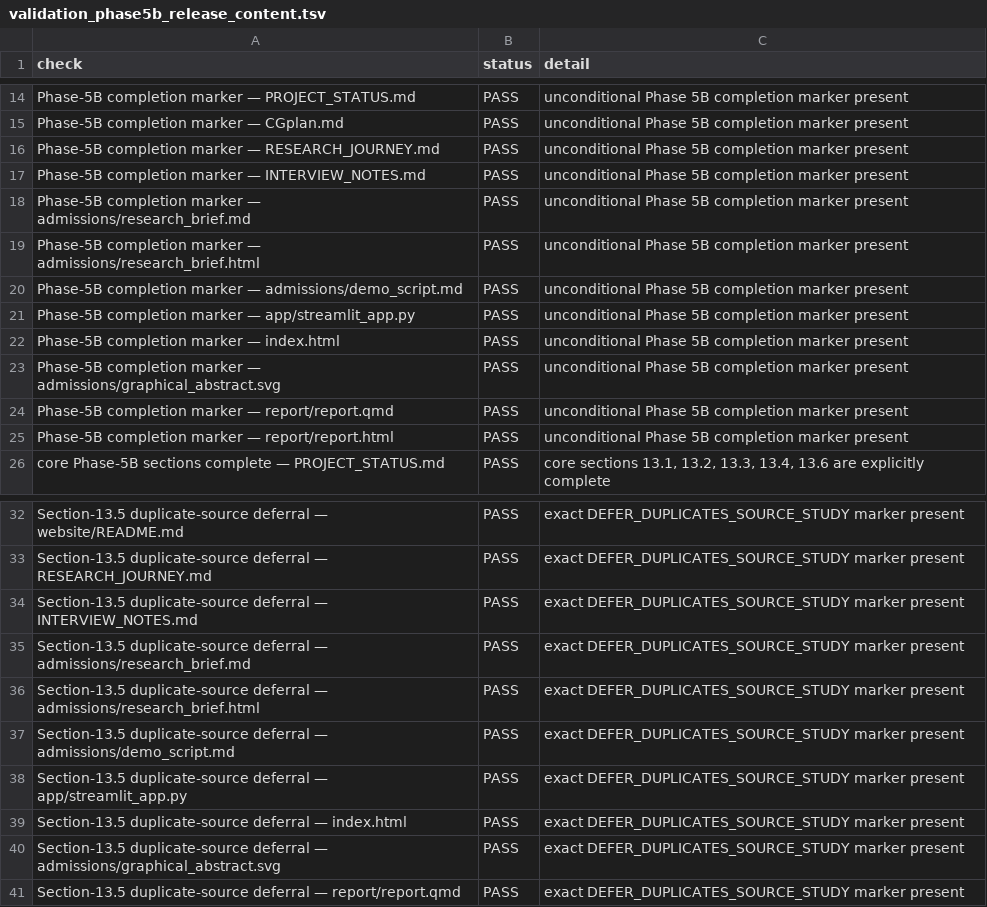
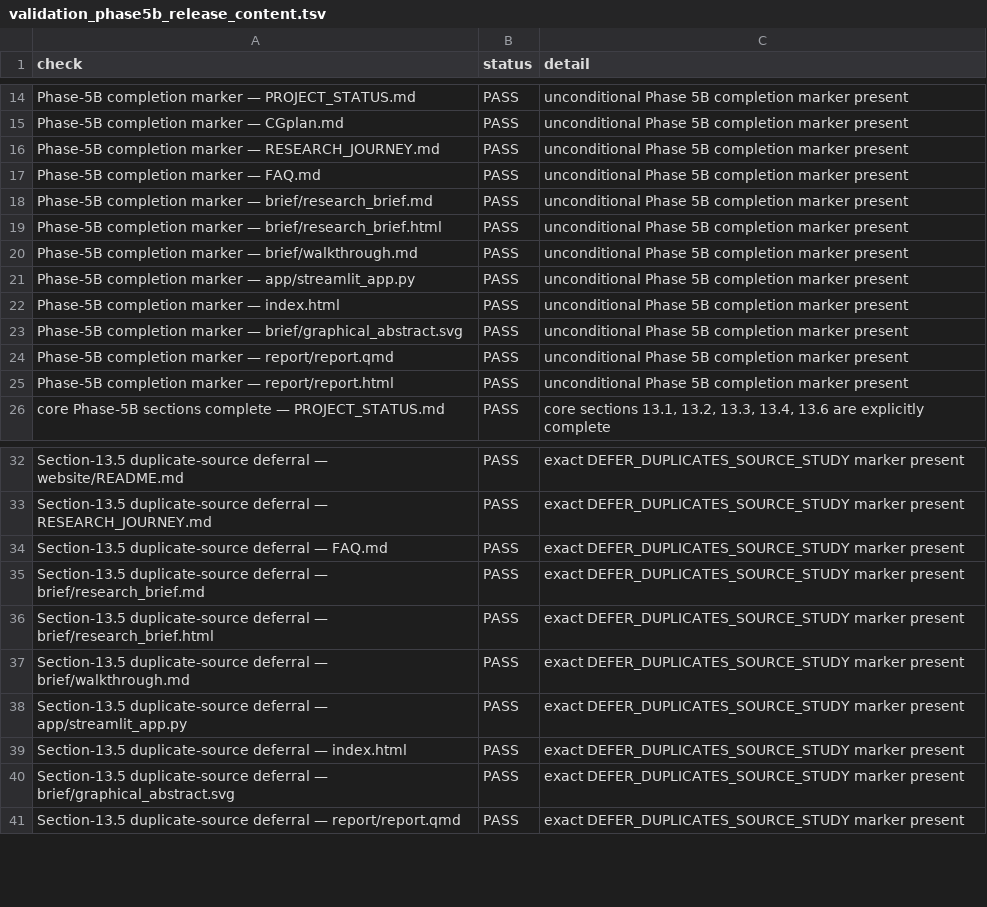
Before and after one commit to AMK-bot/conservation-genomics-reanalysis, a TSV file: results/tables/validation_phase5b_release_content.tsv, drawn as a sheet; only a part is shown, gaps mark what is left out.

Commit message:
Reframe project materials for a general audience
Rename the admissions package to brief/ (demo_script.md becomes
walkthrough.md), INTERVIEW_NOTES.md to FAQ.md, and the offline bundle to
conservation-genomics-reanalysis.zip, updating every workflow, validator,
packager, and site reference. Reword admissions, applicant, interview,
and student-action framing across the README, status, plan, research
journey, FAQ, brief source, and site. Add a Credits section to the README
for source data, scientific software, and AI coding assistance.

The rendered brief HTML, offline ZIP, and bundle/delivery validation
records still reflect the previous names and must be regenerated in the
pinned environment before this branch is merged.

```diff
--- a/results/tables/validation_phase5b_release_content.tsv
+++ b/results/tables/validation_phase5b_release_content.tsv
@@ -16,9 +16,9 @@ Phase-5B completion marker — CGplan.md	PASS	unconditional Phase 5B completion
 Phase-5B completion marker — RESEARCH_JOURNEY.md	PASS	unconditional Phase 5B completion marker present
-Phase-5B completion marker — INTERVIEW_NOTES.md	PASS	unconditional Phase 5B completion marker present
-Phase-5B completion marker — admissions/research_brief.md	PASS	unconditional Phase 5B completion marker present
-Phase-5B completion marker — admissions/research_brief.html	PASS	unconditional Phase 5B completion marker present
-Phase-5B completion marker — admissions/demo_script.md	PASS	unconditional Phase 5B completion marker present
+Phase-5B completion marker — FAQ.md	PASS	unconditional Phase 5B completion marker present
+Phase-5B completion marker — brief/research_brief.md	PASS	unconditional Phase 5B completion marker present
+Phase-5B completion marker — brief/research_brief.html	PASS	unconditional Phase 5B completion marker present
+Phase-5B completion marker — brief/walkthrough.md	PASS	unconditional Phase 5B completion marker present
 Phase-5B completion marker — app/streamlit_app.py	PASS	unconditional Phase 5B completion marker present
 Phase-5B completion marker — index.html	PASS	unconditional Phase 5B completion marker present
-Phase-5B completion marker — admissions/graphical_abstract.svg	PASS	unconditional Phase 5B completion marker present
+Phase-5B completion marker — brief/graphical_abstract.svg	PASS	unconditional Phase 5B completion marker present
 Phase-5B completion marker — report/report.qmd	PASS	unconditional Phase 5B completion marker present
@@ -33,9 +33,9 @@ Section-13.5 duplicate-source deferral — website/README.md	PASS	exact DEFER_DU
 Section-13.5 duplicate-source deferral — RESEARCH_JOURNEY.md	PASS	exact DEFER_DUPLICATES_SOURCE_STUDY marker present
-Section-13.5 duplicate-source deferral — INTERVIEW_NOTES.md	PASS	exact DEFER_DUPLICATES_SOURCE_STUDY marker present
-Section-13.5 duplicate-source deferral — admissions/research_brief.md	PASS	exact DEFER_DUPLICATES_SOURCE_STUDY marker present
-Section-13.5 duplicate-source deferral — admissions/research_brief.html	PASS	exact DEFER_DUPLICATES_SOURCE_STUDY marker present
-Section-13.5 duplicate-source deferral — admissions/demo_script.md	PASS	exact DEFER_DUPLICATES_SOURCE_STUDY marker present
+Section-13.5 duplicate-source deferral — FAQ.md	PASS	exact DEFER_DUPLICATES_SOURCE_STUDY marker present
+Section-13.5 duplicate-source deferral — brief/research_brief.md	PASS	exact DEFER_DUPLICATES_SOURCE_STUDY marker present
+Section-13.5 duplicate-source deferral — brief/research_brief.html	PASS	exact DEFER_DUPLICATES_SOURCE_STUDY marker present
+Section-13.5 duplicate-source deferral — brief/walkthrough.md	PASS	exact DEFER_DUPLICATES_SOURCE_STUDY marker present
 Section-13.5 duplicate-source deferral — app/streamlit_app.py	PASS	exact DEFER_DUPLICATES_SOURCE_STUDY marker present
 Section-13.5 duplicate-source deferral — index.html	PASS	exact DEFER_DUPLICATES_SOURCE_STUDY marker present
-Section-13.5 duplicate-source deferral — admissions/graphical_abstract.svg	PASS	exact DEFER_DUPLICATES_SOURCE_STUDY marker present
+Section-13.5 duplicate-source deferral — brief/graphical_abstract.svg	PASS	exact DEFER_DUPLICATES_SOURCE_STUDY marker present
 Section-13.5 duplicate-source deferral — report/report.qmd	PASS	exact DEFER_DUPLICATES_SOURCE_STUDY marker present
```
Also changed, not shown: results/tables/validation_phase5a.tsv, results/tables/validation_phase5b_delivery.tsv, 36 other files.
